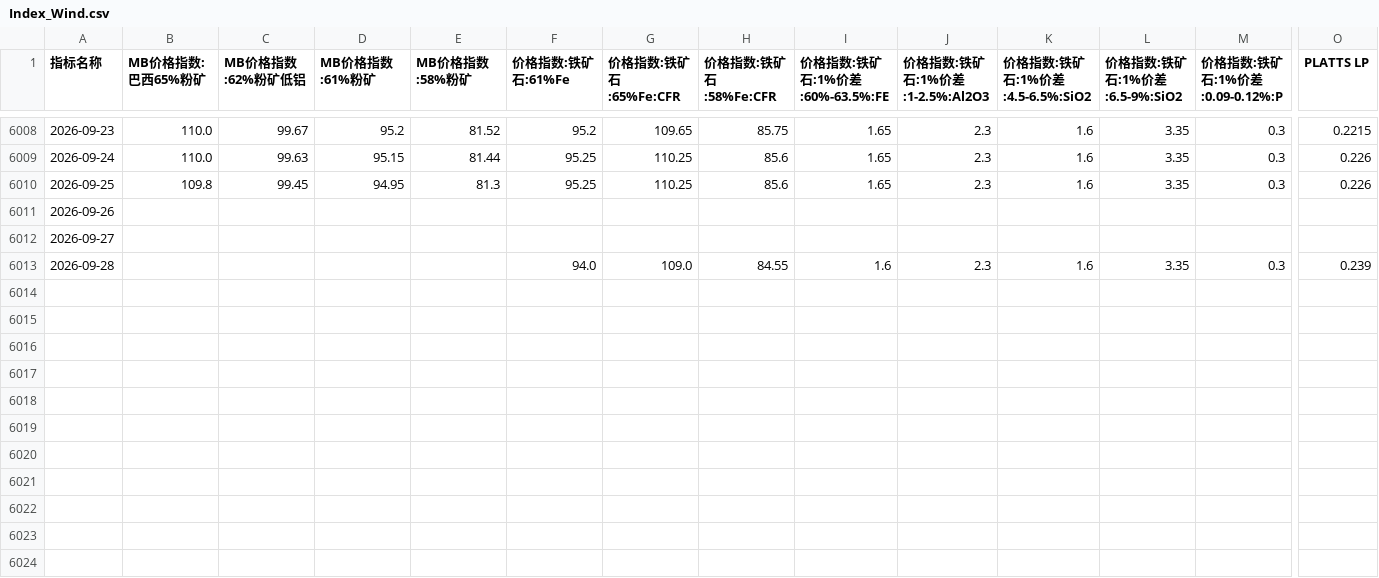
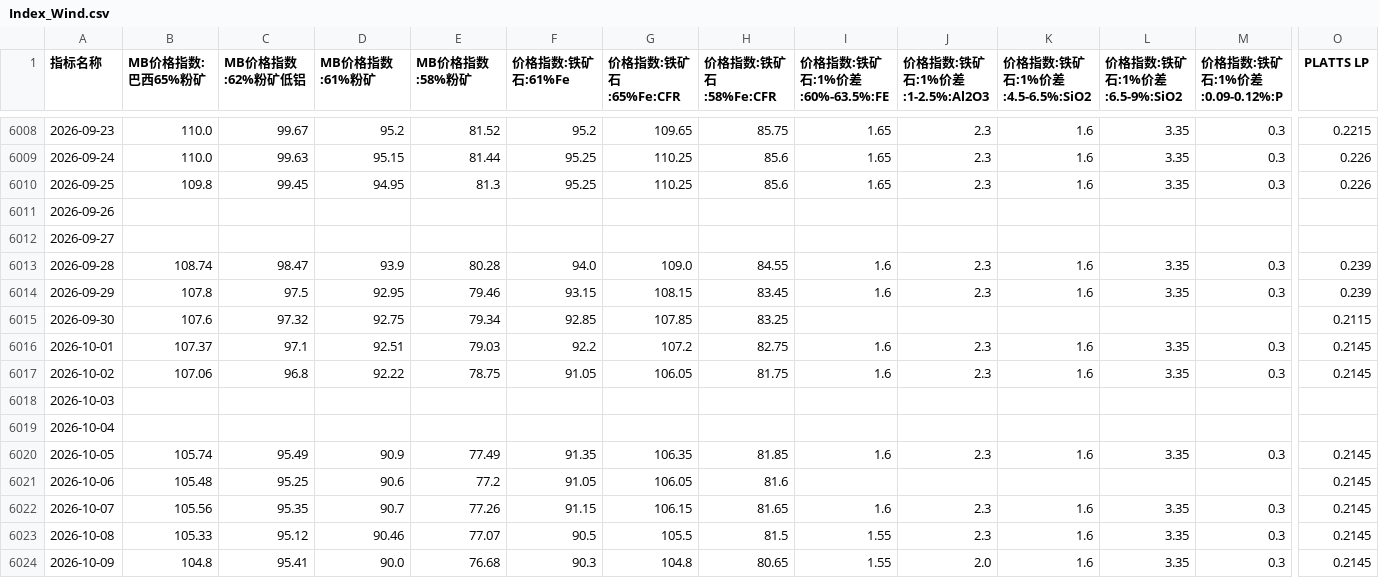
Before and after one commit to TonyTrearelease/iron-ore-report, a CSV file: Index_Wind.csv, drawn as a sheet; only a part is shown, gaps mark what is left out; rows hold the shown columns only; the diff names each change by its address in the sheet, - before the commit and + after, or states it on an @@ line.

```diff
--- a/Index_Wind.csv
+++ b/Index_Wind.csv
-B6013 (MB价格指数:巴西65%粉矿): (empty)
+B6013 (MB价格指数:巴西65%粉矿): 108.74
-C6013 (MB价格指数:62%粉矿低铝): (empty)
+C6013 (MB价格指数:62%粉矿低铝): 98.47
-D6013 (MB价格指数:61%粉矿): (empty)
+D6013 (MB价格指数:61%粉矿): 93.9
-E6013 (MB价格指数:58%粉矿): (empty)
+E6013 (MB价格指数:58%粉矿): 80.28
+row 6014: 2026-09-29 | 107.8 | 97.5 | 92.95 | 79.46 | 93.15 | 108.15 | 83.45 | 1.6 | 2.3 | 1.6 | 3.35 | 0.3 | 0.239
+row 6015: 2026-09-30 | 107.6 | 97.32 | 92.75 | 79.34 | 92.85 | 107.85 | 83.25 |  |  |  |  |  | 0.2115
+row 6016: 2026-10-01 | 107.37 | 97.1 | 92.51 | 79.03 | 92.2 | 107.2 | 82.75 | 1.6 | 2.3 | 1.6 | 3.35 | 0.3 | 0.2145
+row 6017: 2026-10-02 | 107.06 | 96.8 | 92.22 | 78.75 | 91.05 | 106.05 | 81.75 | 1.6 | 2.3 | 1.6 | 3.35 | 0.3 | 0.2145
+row 6018: 2026-10-03
+row 6019: 2026-10-04
+row 6020: 2026-10-05 | 105.74 | 95.49 | 90.9 | 77.49 | 91.35 | 106.35 | 81.85 | 1.6 | 2.3 | 1.6 | 3.35 | 0.3 | 0.2145
+row 6021: 2026-10-06 | 105.48 | 95.25 | 90.6 | 77.2 | 91.05 | 106.05 | 81.6 |  |  |  |  |  | 0.2145
+row 6022: 2026-10-07 | 105.56 | 95.35 | 90.7 | 77.26 | 91.15 | 106.15 | 81.65 | 1.6 | 2.3 | 1.6 | 3.35 | 0.3 | 0.2145
+row 6023: 2026-10-08 | 105.33 | 95.12 | 90.46 | 77.07 | 90.5 | 105.5 | 81.5 | 1.55 | 2.3 | 1.6 | 3.35 | 0.3 | 0.2145
+row 6024: 2026-10-09 | 104.8 | 95.41 | 90.0 | 76.68 | 90.3 | 104.8 | 80.65 | 1.55 | 2.0 | 1.6 | 3.35 | 0.3 | 0.2145
```
Also changed, not shown: Dis_MS.csv, Price_MS.csv, 23 other files.
